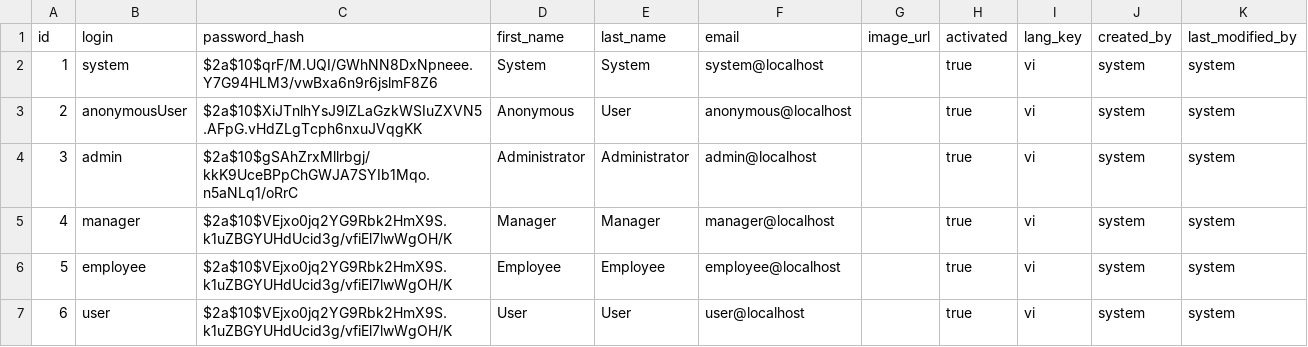
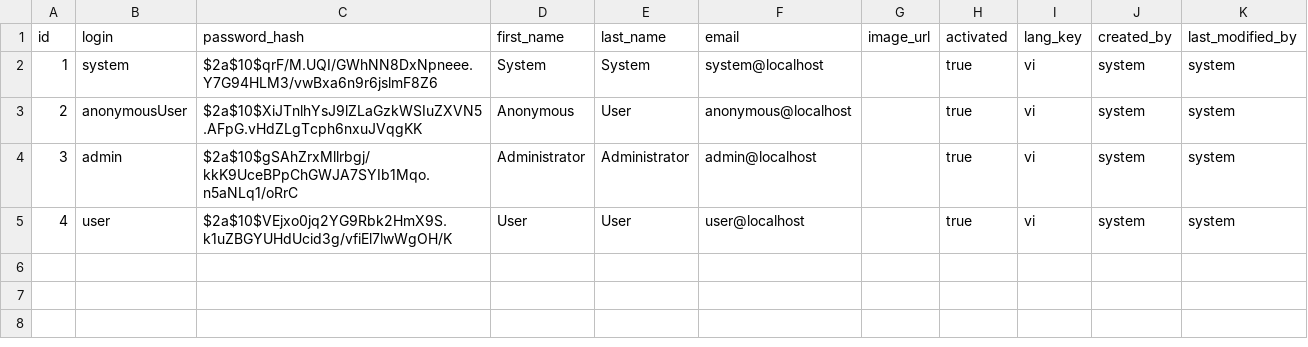
Before and after one commit to cckmit/buaansach-server, a CSV file: src/main/resources/config/liquibase/data/csv/user.csv, drawn as a sheet.

Commit message:
update resources

```diff
--- a/src/main/resources/config/liquibase/data/csv/user.csv
+++ b/src/main/resources/config/liquibase/data/csv/user.csv
@@ -4,4 +4,2 @@ id;login;password_hash;first_name;last_name;email;image_url;activated;lang_key;c
 3;admin;$2a$10$gSAhZrxMllrbgj/kkK9UceBPpChGWJA7SYIb1Mqo.n5aNLq1/oRrC;Administrator;Administrator;admin@localhost;;true;vi;system;system
-4;manager;$2a$10$VEjxo0jq2YG9Rbk2HmX9S.k1uZBGYUHdUcid3g/vfiEl7lwWgOH/K;Manager;Manager;manager@localhost;;true;vi;system;system
-5;employee;$2a$10$VEjxo0jq2YG9Rbk2HmX9S.k1uZBGYUHdUcid3g/vfiEl7lwWgOH/K;Employee;Employee;employee@localhost;;true;vi;system;system
-6;user;$2a$10$VEjxo0jq2YG9Rbk2HmX9S.k1uZBGYUHdUcid3g/vfiEl7lwWgOH/K;User;User;user@localhost;;true;vi;system;system
+4;user;$2a$10$VEjxo0jq2YG9Rbk2HmX9S.k1uZBGYUHdUcid3g/vfiEl7lwWgOH/K;User;User;user@localhost;;true;vi;system;system
```
Also changed, not shown: 47 other files.
